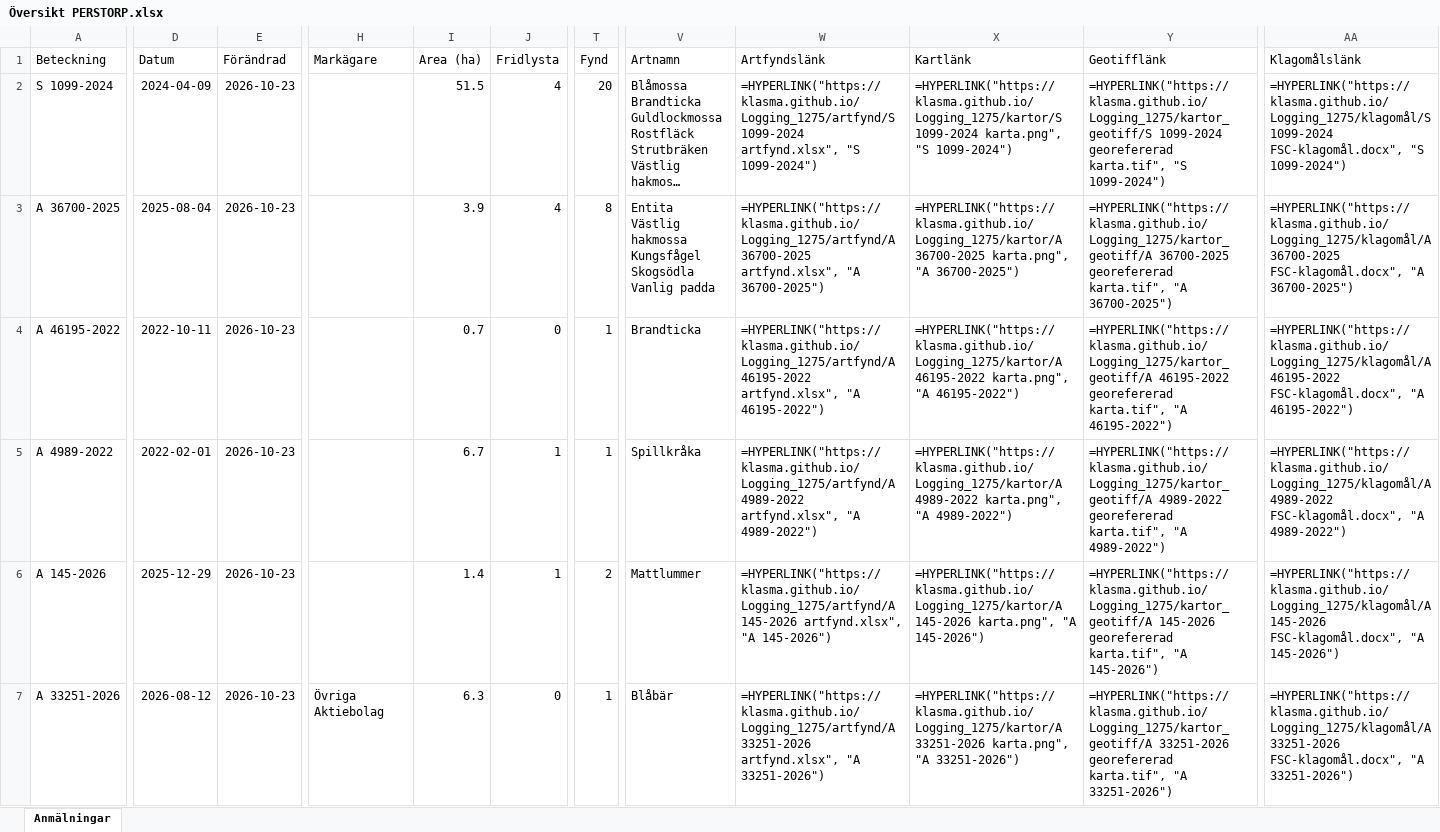
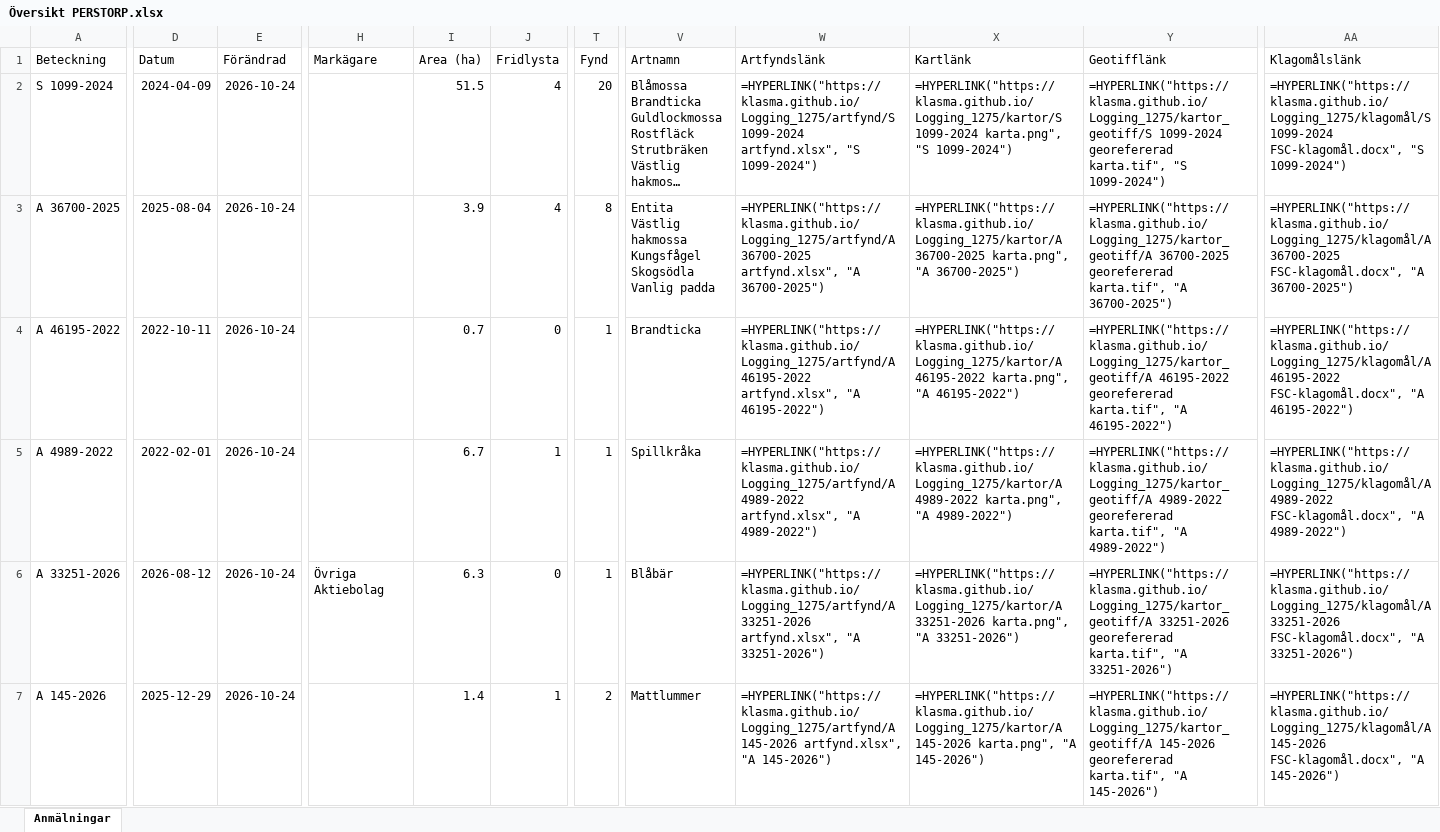
Before and after one commit to klasma/Logging_1275, an Excel workbook: Översikt PERSTORP.xlsx, sheet Anmälningar, drawn as a sheet; only a part is shown, gaps mark what is left out; long unchanged cells end in …; values as stored, in another font and other column widths than the file's, no borders; formulas without a stored value are shown as written; the diff covers the shown part only; the diff names each change by its address in the sheet, - before the commit and + after, or states it on an @@ line.

```diff
--- a/Översikt PERSTORP.xlsx (sheet Anmälningar)
+++ b/Översikt PERSTORP.xlsx (sheet Anmälningar)
-E2:E7 (Förändrad): 2026-10-23
+E2:E7 (Förändrad): 2026-10-24
-A6 (Beteckning): A 145-2026
+A6 (Beteckning): A 33251-2026
-D6 (Datum): 2025-12-29
+D6 (Datum): 2026-08-12
-H6 (Markägare): (empty)
+H6 (Markägare): Övriga Aktiebolag
-I6 (Area (ha)): 1.4
+I6 (Area (ha)): 6.3
-J6 (Fridlysta): 1
+J6 (Fridlysta): 0
-T6 (Fynd): 2
+T6 (Fynd): 1
-V6 (Artnamn): Mattlummer
+V6 (Artnamn): Blåbär
-W6 (Artfyndslänk): =HYPERLINK("https://klasma.github.io/Logging_1275/artfynd/A 145-2026 artfynd.xlsx", "A 145-2026")
+W6 (Artfyndslänk): =HYPERLINK("https://klasma.github.io/Logging_1275/artfynd/A 33251-2026 artfynd.xlsx", "A 33251-2026")
-X6 (Kartlänk): =HYPERLINK("https://klasma.github.io/Logging_1275/kartor/A 145-2026 karta.png", "A 145-2026")
+X6 (Kartlänk): =HYPERLINK("https://klasma.github.io/Logging_1275/kartor/A 33251-2026 karta.png", "A 33251-2026")
-Y6 (Geotifflänk): =HYPERLINK("https://klasma.github.io/Logging_1275/kartor_geotiff/A 145-2026 georefererad karta.tif", "A 145-2026")
+Y6 (Geotifflänk): =HYPERLINK("https://klasma.github.io/Logging_1275/kartor_geotiff/A 33251-2026 georefererad karta.tif", "A 33251-2026")
-AA6 (Klagomålslänk): =HYPERLINK("https://klasma.github.io/Logging_1275/klagomål/A 145-2026 FSC-klagomål.docx", "A 145-2026")
+AA6 (Klagomålslänk): =HYPERLINK("https://klasma.github.io/Logging_1275/klagomål/A 33251-2026 FSC-klagomål.docx", "A 33251-2026")
-A7 (Beteckning): A 33251-2026
+A7 (Beteckning): A 145-2026
-D7 (Datum): 2026-08-12
+D7 (Datum): 2025-12-29
-H7 (Markägare): Övriga Aktiebolag
+H7 (Markägare): (empty)
-I7 (Area (ha)): 6.3
+I7 (Area (ha)): 1.4
-J7 (Fridlysta): 0
+J7 (Fridlysta): 1
-T7 (Fynd): 1
+T7 (Fynd): 2
-V7 (Artnamn): Blåbär
+V7 (Artnamn): Mattlummer
-W7 (Artfyndslänk): =HYPERLINK("https://klasma.github.io/Logging_1275/artfynd/A 33251-2026 artfynd.xlsx", "A 33251-2026")
+W7 (Artfyndslänk): =HYPERLINK("https://klasma.github.io/Logging_1275/artfynd/A 145-2026 artfynd.xlsx", "A 145-2026")
-X7 (Kartlänk): =HYPERLINK("https://klasma.github.io/Logging_1275/kartor/A 33251-2026 karta.png", "A 33251-2026")
+X7 (Kartlänk): =HYPERLINK("https://klasma.github.io/Logging_1275/kartor/A 145-2026 karta.png", "A 145-2026")
-Y7 (Geotifflänk): =HYPERLINK("https://klasma.github.io/Logging_1275/kartor_geotiff/A 33251-2026 georefererad karta.tif", "A 33251-2026")
+Y7 (Geotifflänk): =HYPERLINK("https://klasma.github.io/Logging_1275/kartor_geotiff/A 145-2026 georefererad karta.tif", "A 145-2026")
-AA7 (Klagomålslänk): =HYPERLINK("https://klasma.github.io/Logging_1275/klagomål/A 33251-2026 FSC-klagomål.docx", "A 33251-2026")
+AA7 (Klagomålslänk): =HYPERLINK("https://klasma.github.io/Logging_1275/klagomål/A 145-2026 FSC-klagomål.docx", "A 145-2026")
```
Also changed, not shown: 470 edited cells elsewhere in this sheet, artfynd/A 33251-2026 artfynd.xlsx, artfynd/A 4989-2022 artfynd.xlsx, 48 other files.
